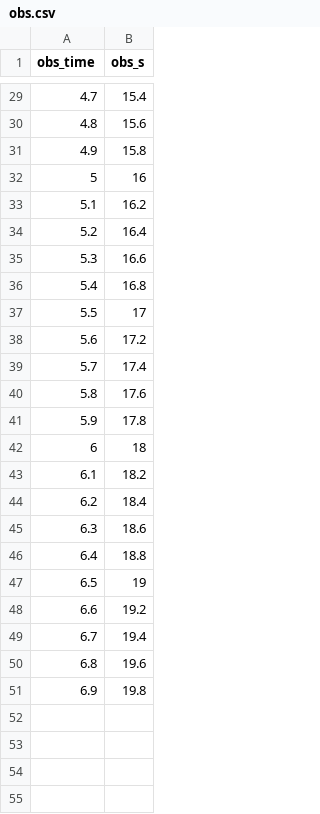
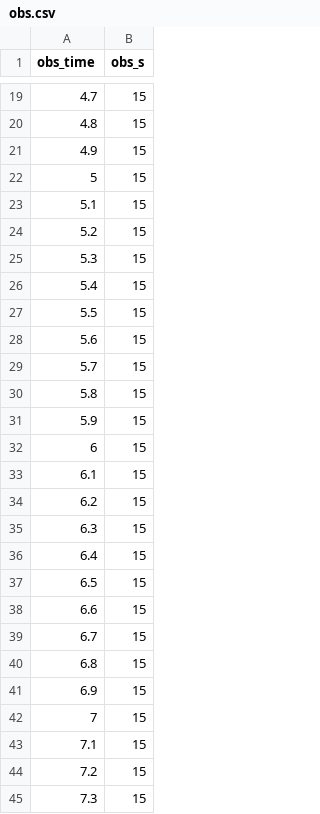
Before and after one commit to pflab-ut/jerk_optimal_velocity_planning, a CSV file: result/obs.csv, drawn as a sheet; only a part is shown, gaps mark what is left out; the diff covers the shown part only.

```diff
--- a/result/obs.csv
+++ b/result/obs.csv
@@ -29,23 +19,27 @@ obs_time,obs_s
-4.7,15.4
-4.8,15.6
-4.9,15.8
-5,16
-5.1,16.2
-5.2,16.4
-5.3,16.6
-5.4,16.8
-5.5,17
-5.6,17.2
-5.7,17.4
-5.8,17.6
-5.9,17.8
-6,18
-6.1,18.2
-6.2,18.4
-6.3,18.6
-6.4,18.8
-6.5,19
-6.6,19.2
-6.7,19.4
-6.8,19.6
-6.9,19.8
+4.7,15
+4.8,15
+4.9,15
+5,15
+5.1,15
+5.2,15
+5.3,15
+5.4,15
+5.5,15
+5.6,15
+5.7,15
+5.8,15
+5.9,15
+6,15
+6.1,15
+6.2,15
+6.3,15
+6.4,15
+6.5,15
+6.6,15
+6.7,15
+6.8,15
+6.9,15
+7,15
+7.1,15
+7.2,15
+7.3,15
```
Also changed, not shown: 6 added rows, 10 removed rows and 16 edited cells elsewhere in this file, 6 other files.
